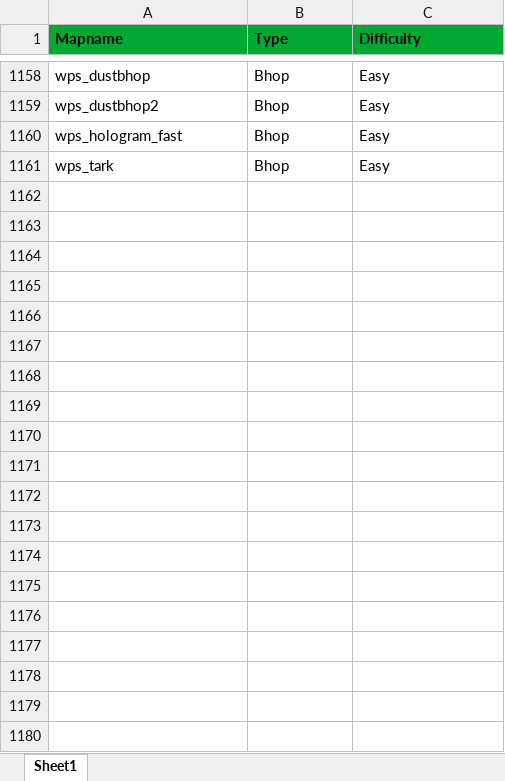
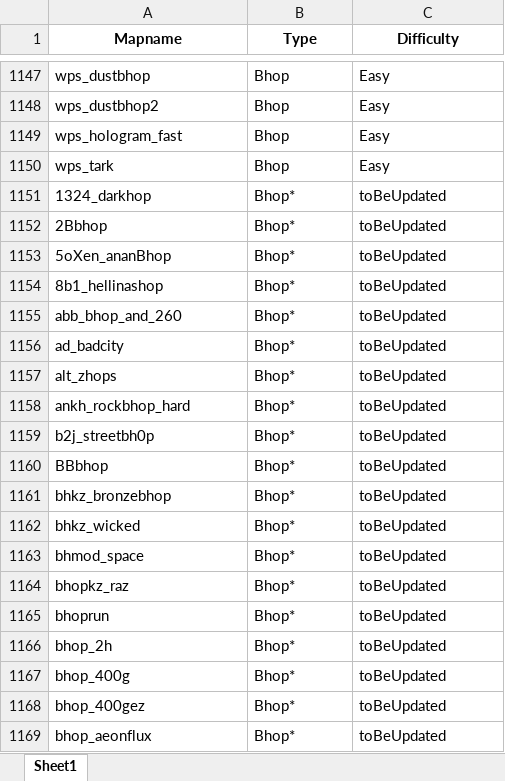
Before and after one commit to ottomaior/bhopserver, an Excel workbook: finalMapList.xlsx, sheet Sheet1, drawn as a sheet; only a part is shown, gaps mark what is left out; values as stored, in another font and other column widths than the file's, no borders; the diff covers the shown part only; the diff names each change by its address in the sheet, - before the commit and + after, or states it on an @@ line.

Commit message:
Updated maplists

```diff
--- a/finalMapList.xlsx (sheet Sheet1)
+++ b/finalMapList.xlsx (sheet Sheet1)
@@ A1:C1 fill: #00A933 → none, alignment: left → center @@
+row 1151: 1324_darkhop | Bhop* | toBeUpdated
+row 1152: 2Bbhop | Bhop* | toBeUpdated
+row 1153: 5oXen_ananBhop | Bhop* | toBeUpdated
+row 1154: 8b1_hellinashop | Bhop* | toBeUpdated
+row 1155: abb_bhop_and_260 | Bhop* | toBeUpdated
+row 1156: ad_badcity | Bhop* | toBeUpdated
+row 1157: alt_zhops | Bhop* | toBeUpdated
+row 1158: ankh_rockbhop_hard | Bhop* | toBeUpdated
+row 1159: b2j_streetbh0p | Bhop* | toBeUpdated
+row 1160: BBbhop | Bhop* | toBeUpdated
+row 1161: bhkz_bronzebhop | Bhop* | toBeUpdated
+row 1162: bhkz_wicked | Bhop* | toBeUpdated
+row 1163: bhmod_space | Bhop* | toBeUpdated
+row 1164: bhopkz_raz | Bhop* | toBeUpdated
+row 1165: bhoprun | Bhop* | toBeUpdated
+row 1166: bhop_2h | Bhop* | toBeUpdated
+row 1167: bhop_400g | Bhop* | toBeUpdated
+row 1168: bhop_400gez | Bhop* | toBeUpdated
+row 1169: bhop_aeonflux | Bhop* | toBeUpdated
```
Also changed, not shown: 426 added rows, 11 removed rows and 291 edited cells elsewhere in this sheet.
